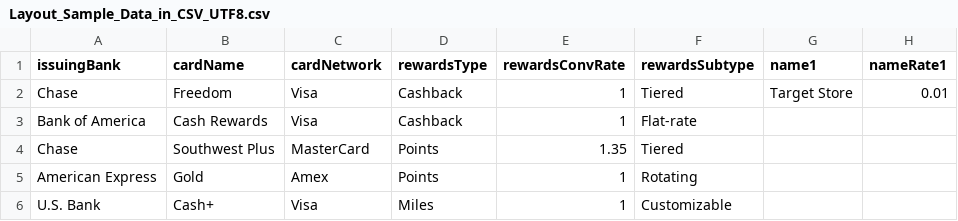
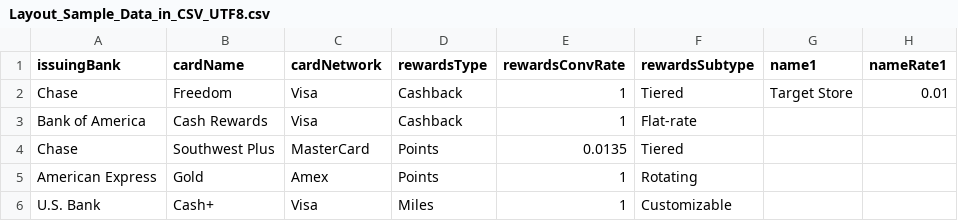
Before and after one commit to AnyDirt/SavingsTech-App-Repo, a CSV file: Layout_Sample_Data_in_CSV_UTF8.csv, drawn as a sheet; only a part is shown; the diff names each change by its address in the sheet, - before the commit and + after, or states it on an @@ line.

Commit message:
retry with update to xls for conv rate 0901pm

```diff
--- a/Layout_Sample_Data_in_CSV_UTF8.csv
+++ b/Layout_Sample_Data_in_CSV_UTF8.csv
-E4 (rewardsConvRate): 1.35
+E4 (rewardsConvRate): 0.0135
```
Also changed, not shown: 1 other file.
